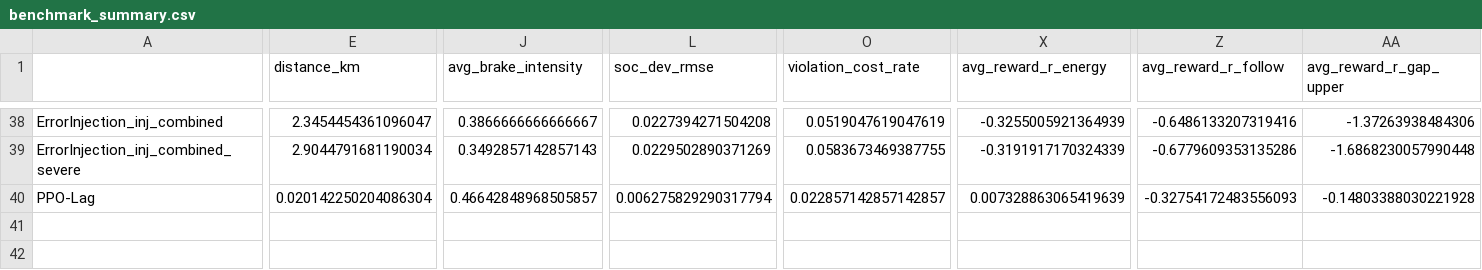
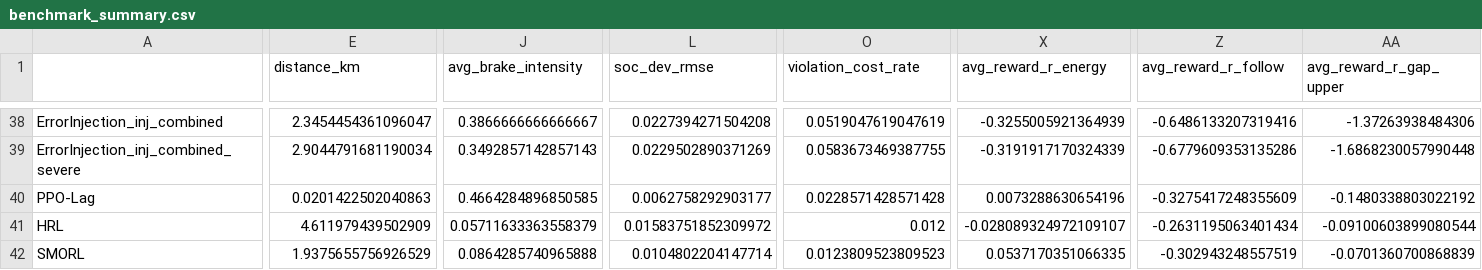
Before and after one commit to Dexter753/PA-CSAC-OpenSource, a CSV file: results/seed42/benchmark_summary.csv, drawn as a sheet; only a part is shown, gaps mark what is left out; rows hold the shown columns only; the diff covers the shown part only; the diff names each change by its address in the sheet, - before the commit and + after, or states it on an @@ line.

```diff
--- a/results/seed42/benchmark_summary.csv
+++ b/results/seed42/benchmark_summary.csv
-E40 (distance_km): 0.020142250204086304
+E40 (distance_km): 0.0201422502040863
-J40 (avg_brake_intensity): 0.46642848968505857
+J40 (avg_brake_intensity): 0.4664284896850585
-L40 (soc_dev_rmse): 0.006275829290317794
+L40 (soc_dev_rmse): 0.0062758292903177
-O40 (violation_cost_rate): 0.022857142857142857
+O40 (violation_cost_rate): 0.0228571428571428
-X40 (avg_reward_r_energy): 0.007328863065419639
+X40 (avg_reward_r_energy): 0.0073288630654196
-Z40 (avg_reward_r_follow): -0.32754172483556093
+Z40 (avg_reward_r_follow): -0.3275417248355609
-AA40 (avg_reward_r_gap_upper): -0.14803388030221928
+AA40 (avg_reward_r_gap_upper): -0.1480338803022192
+row 41: HRL | 4.611979439502909 | 0.05711633363558379 | 0.01583751852309972 | 0.012 | -0.028089324972109107 | -0.2631195063401434 | -0.09100603899080544
+row 42: SMORL | 1.9375655756926529 | 0.0864285740965888 | 0.0104802204147714 | 0.0123809523809523 | 0.0537170351066335 | -0.302943248557519 | -0.0701360700868839
```
Also changed, not shown: 6 edited cells elsewhere in this file, results/compute_cost.csv, results/seed22/benchmark_summary.csv, 37 other files.
